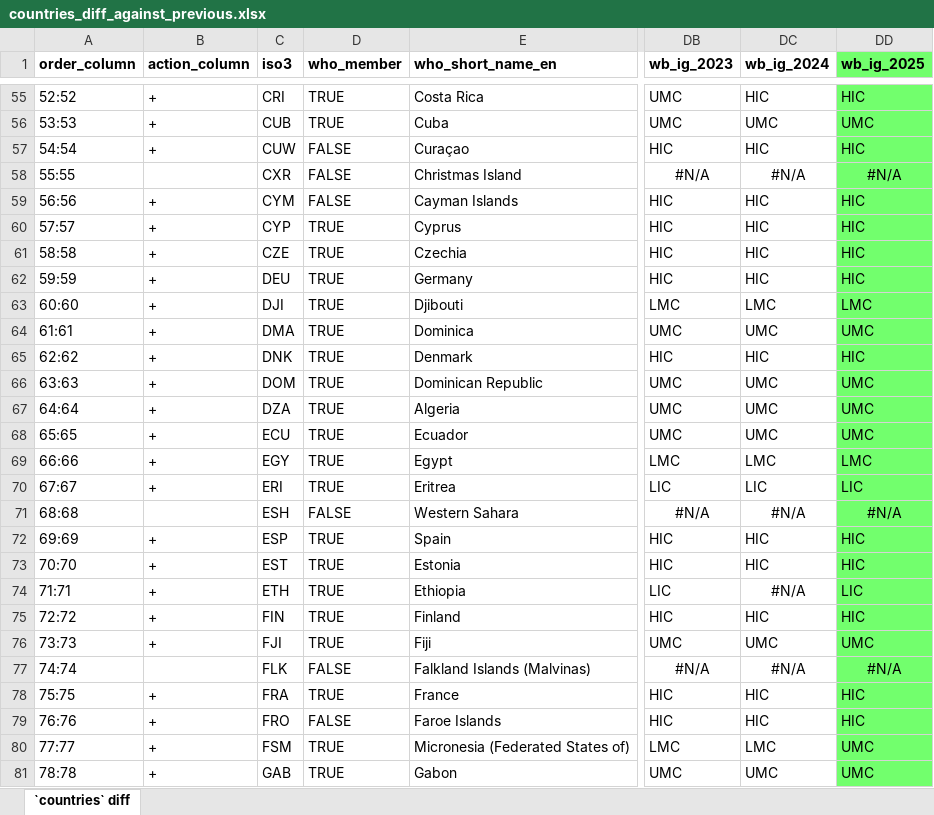
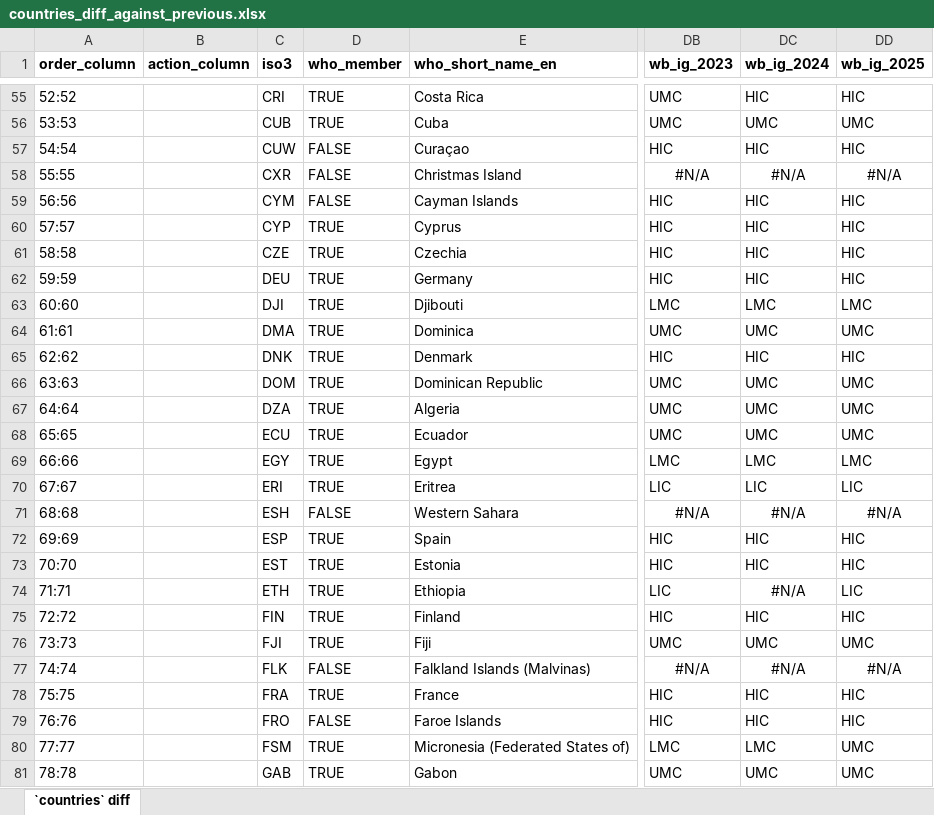
Before and after one commit to chacalle/whoville, an Excel workbook: data-raw/countries_diff_against_previous.xlsx, sheet `countries` diff, drawn as a sheet; only a part is shown, gaps mark what is left out; values as stored, in another font and other column widths than the file's, no borders; conditional formats not drawn; the diff covers the shown part only; the diff names each change by its address in the sheet, - before the commit and + after, or states it on an @@ line.

Commit message:
save the countries object with its source log and compare it to tagged versions - 'compare_countries()' matches rows by 'iso3' by default (new 'ids' argument), 'm49' is missing for TWN and XKX in older versions - 'data-raw/countries.R' also saves a comparison against each tag in 'tags_compare': 'v0.1.7' (final gpw13/whoville version) and 'v0.1.7.9000' (2025-07-29 version used in analyses) - re-save 'countries' with the 'source_log' attribute, the data is unchanged

```diff
--- a/data-raw/countries_diff_against_previous.xlsx (sheet `countries` diff)
+++ b/data-raw/countries_diff_against_previous.xlsx (sheet `countries` diff)
-DD1 fill: #72FF6D
+DD1 fill: none
-B55:B57 (action_column): +
+B55:B57 (action_column): (empty)
-DD55:DD81 fill: #72FF6D
+DD55:DD81 fill: none
-B59:B70 (action_column): +
+B59:B70 (action_column): (empty)
-B72:B76 (action_column): +
+B72:B76 (action_column): (empty)
-B78:B81 (action_column): +
+B78:B81 (action_column): (empty)
```
Also changed, not shown: 1 added row, 1 removed row, 218 edited cells and cell formats elsewhere in this sheet, data-raw/countries_diff_against_direct.xlsx, 6 other files.
